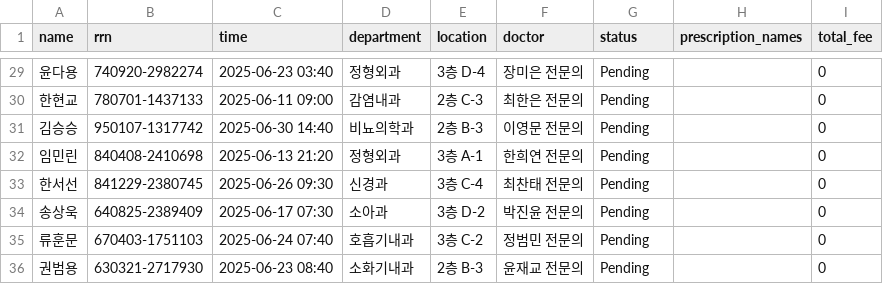
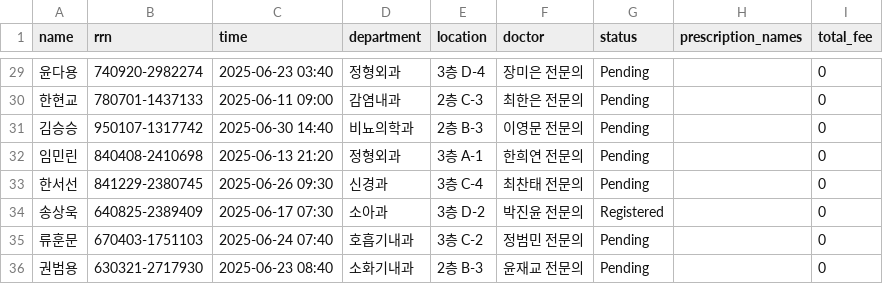
Before and after one commit to mango0421/Barrier_Free_KIOSK_PYTHON, a CSV file: data/reservations.csv, drawn as a sheet; only a part is shown, gaps mark what is left out.

```diff
--- a/data/reservations.csv
+++ b/data/reservations.csv
@@ -33,3 +33,3 @@ name,rrn,time,department,location,doctor,status,prescription_names,total_fee
 한서선,841229-2380745,2025-06-26 09:30,신경과,3층 C-4,최찬태 전문의,Pending,,0
-송상욱,640825-2389409,2025-06-17 07:30,소아과,3층 D-2,박진윤 전문의,Pending,,0
+송상욱,640825-2389409,2025-06-17 07:30,소아과,3층 D-2,박진윤 전문의,Registered,,0
 류훈문,670403-1751103,2025-06-24 07:40,호흡기내과,3층 C-2,정범민 전문의,Pending,,0
```
Also changed, not shown: 1 other file.
